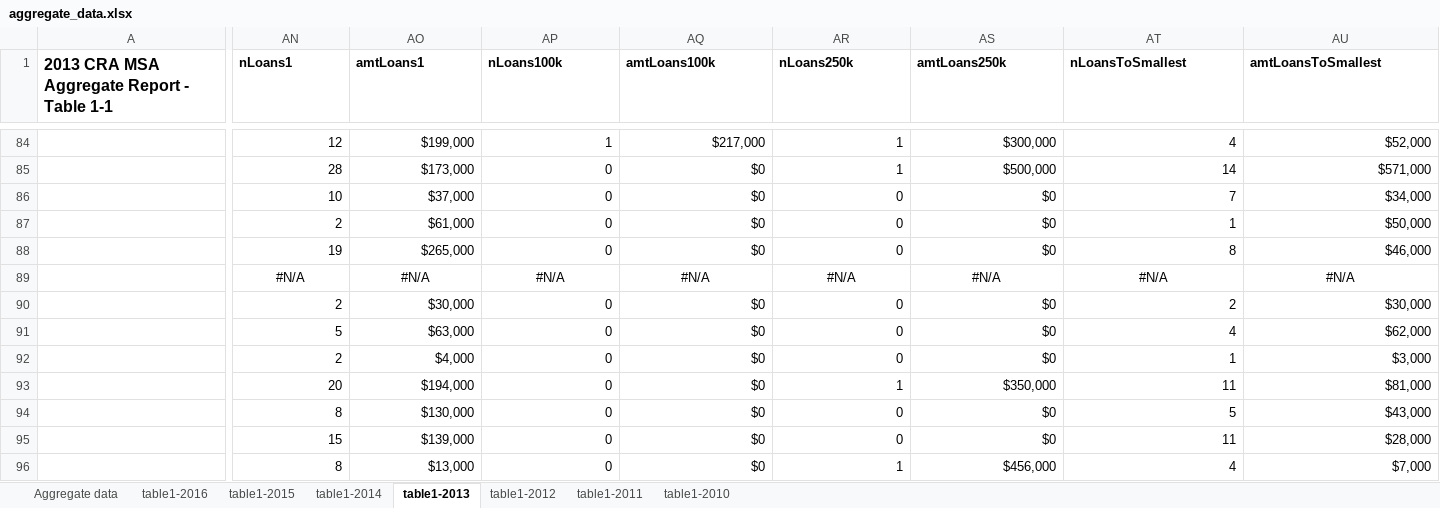
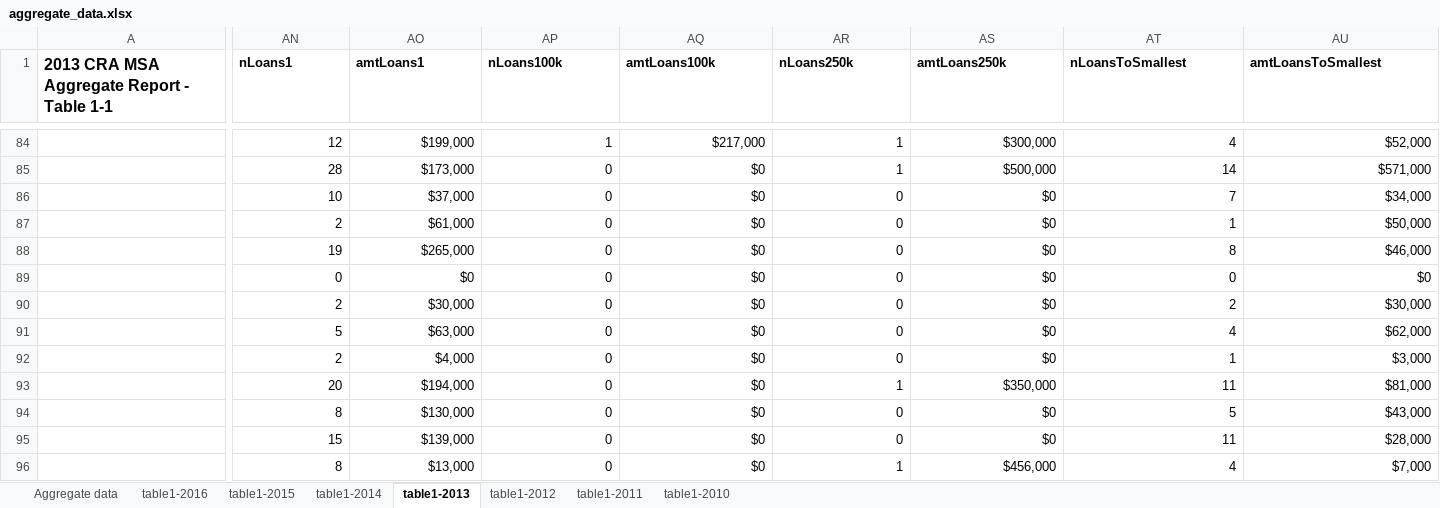
Before and after one commit to raddick/community_reinvestment_act, an Excel workbook: aggregate_files_baltimore_city/aggregate_data.xlsx, sheet table1-2013, drawn as a sheet; only a part is shown, gaps mark what is left out; values as stored, in another font and other column widths than the file's, no borders; the diff covers the shown part only; the diff names each change by its address in the sheet, - before the commit and + after, or states it on an @@ line.

```diff
--- a/aggregate_files_baltimore_city/aggregate_data.xlsx (sheet table1-2013)
+++ b/aggregate_files_baltimore_city/aggregate_data.xlsx (sheet table1-2013)
-AN89 (nLoans1): #N/A
+AN89 (nLoans1): 0
-AN89:AU89 alignment: center
+AN89:AU89 alignment: right
-AO89 (amtLoans1): #N/A
+AO89 (amtLoans1): $0
-AP89 (nLoans100k): #N/A
+AP89 (nLoans100k): 0
-AQ89 (amtLoans100k): #N/A
+AQ89 (amtLoans100k): $0
-AR89 (nLoans250k): #N/A
+AR89 (nLoans250k): 0
-AS89 (amtLoans250k): #N/A
+AS89 (amtLoans250k): $0
-AT89 (nLoansToSmallest): #N/A
+AT89 (nLoansToSmallest): 0
-AU89 (amtLoansToSmallest): #N/A
+AU89 (amtLoansToSmallest): $0
```
Also changed, not shown: 2 edited cells and cell formats elsewhere in this sheet, sheet Aggregate data, charts or pictures.
